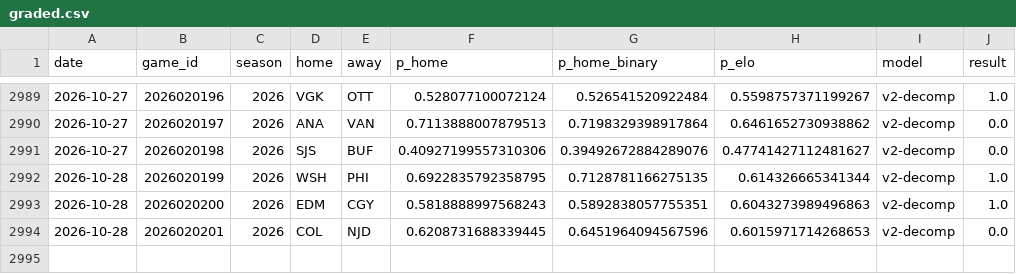
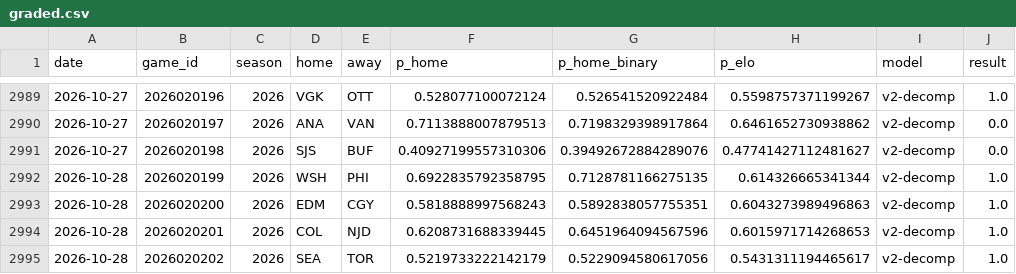
Before and after one commit to azcal/mbm-nhl, a CSV file: logs/graded.csv, drawn as a sheet; only a part is shown, gaps mark what is left out.

```diff
--- a/logs/graded.csv
+++ b/logs/graded.csv
@@ -2993,2 +2993,3 @@ date,game_id,season,home,away,p_home,p_home_binary,p_elo,model,result
 2026-10-28,2026020200,2026,EDM,CGY,0.5818888997568243,0.5892838057755351,0.6043273989496863,v2-decomp,1.0
-2026-10-28,2026020201,2026,COL,NJD,0.6208731688339445,0.6451964094567596,0.6015971714268653,v2-decomp,0.0
+2026-10-28,2026020201,2026,COL,NJD,0.6208731688339445,0.6451964094567596,0.6015971714268653,v2-decomp,1.0
+2026-10-28,2026020202,2026,SEA,TOR,0.5219733222142179,0.5229094580617056,0.5431311194465617,v2-decomp,1.0
```
Also changed, not shown: data/games.csv, logs/predictions.csv, 3 other files.
